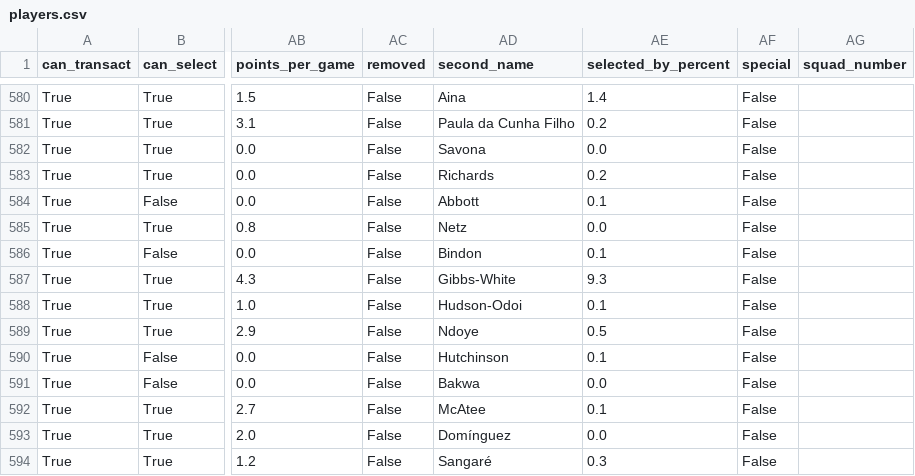
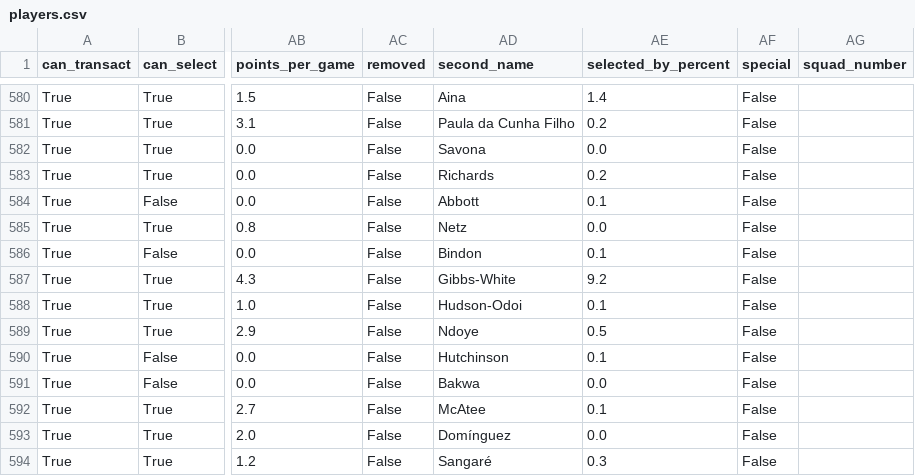
Before and after one commit to arlind55/fplproject, a CSV file: data/current/players.csv, drawn as a sheet; only a part is shown, gaps mark what is left out; the diff covers the shown part only; the diff names each change by its address in the sheet, - before the commit and + after, or states it on an @@ line.

```diff
--- a/data/current/players.csv
+++ b/data/current/players.csv
-AE587 (selected_by_percent): 9.3
+AE587 (selected_by_percent): 9.2
```
Also changed, not shown: 9 edited cells elsewhere in this file, data/current/captains.csv, data/current/projections.csv, 9 other files.
